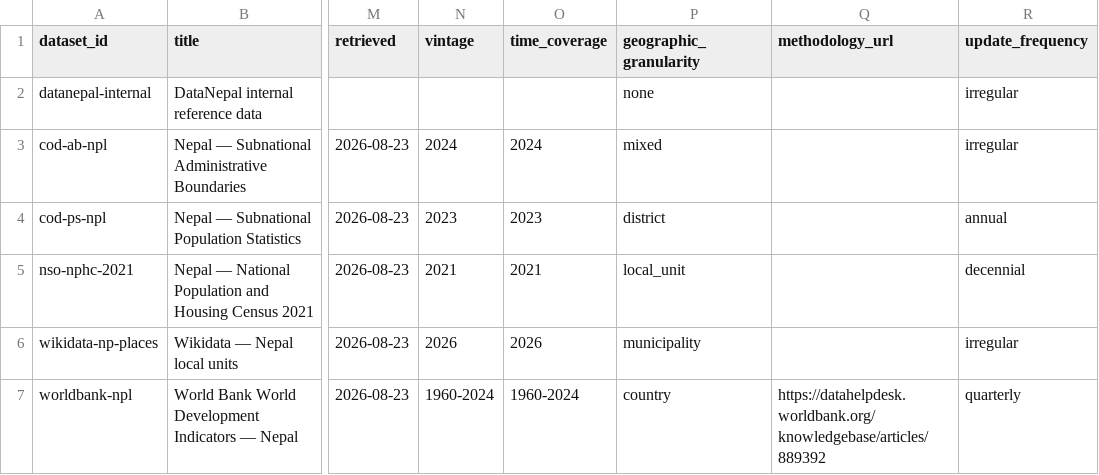
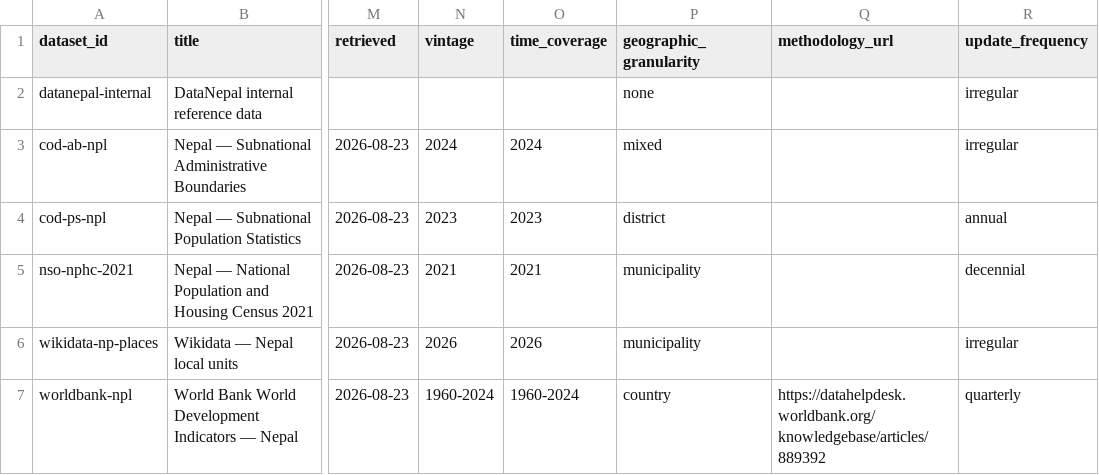
Before and after one commit to RDhamala/datanepal, a CSV file: transform/seeds/datasets.csv, drawn as a sheet; only a part is shown, gaps mark what is left out; the diff names each change by its address in the sheet, - before the commit and + after, or states it on an @@ line.

```diff
--- a/transform/seeds/datasets.csv
+++ b/transform/seeds/datasets.csv
-P5 (geographic_granularity): local_unit
+P5 (geographic_granularity): municipality
```
Also changed, not shown: 9 other files.
